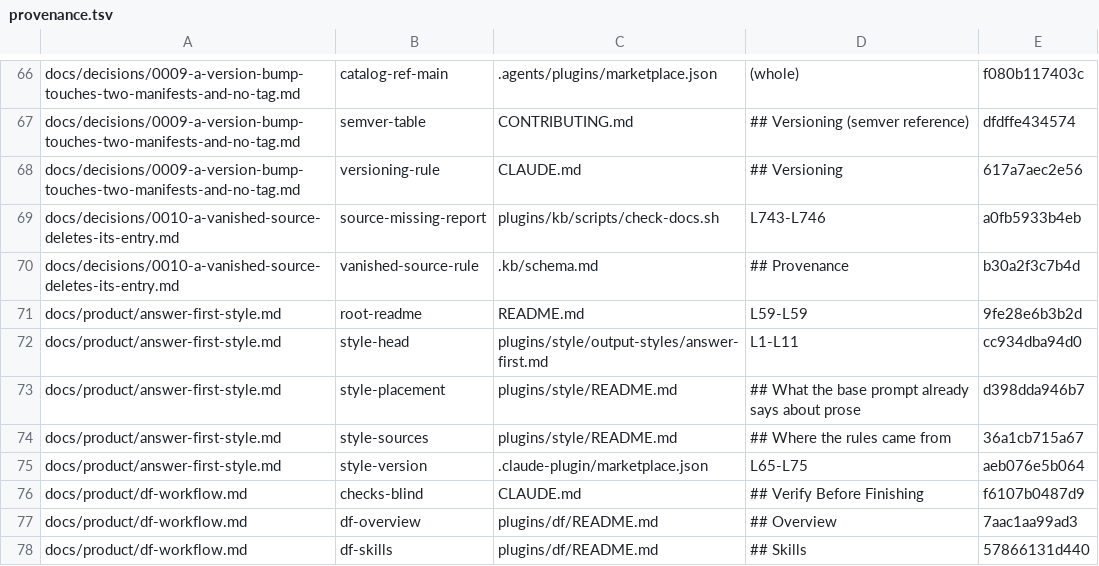
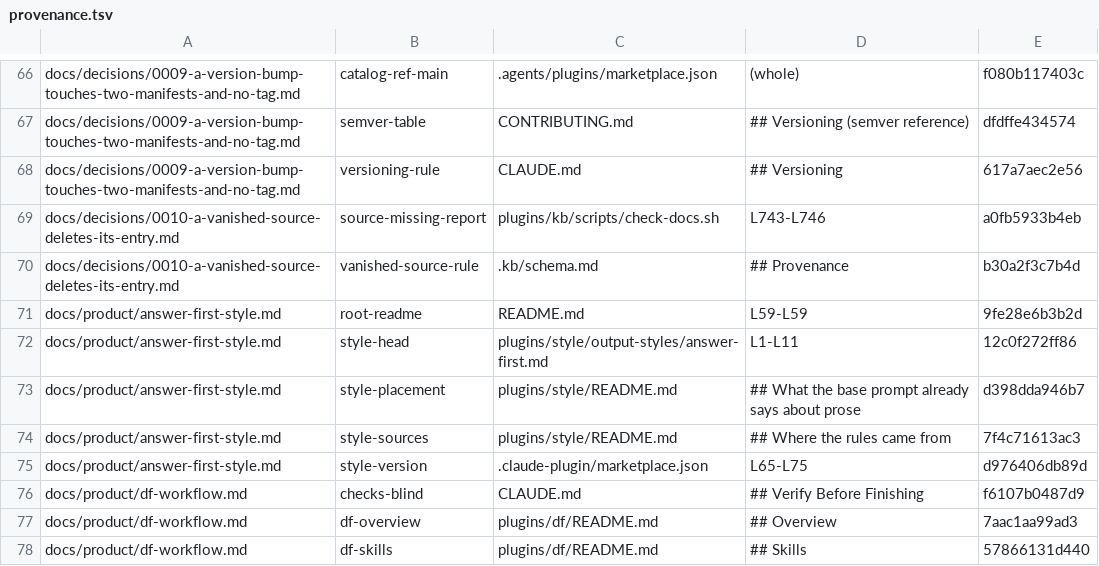
Before and after one commit to fokkoru/ai-foo, a TSV file: .kb/provenance.tsv, drawn as a sheet; only a part is shown, gaps mark what is left out.

```diff
--- a/.kb/provenance.tsv
+++ b/.kb/provenance.tsv
@@ -71,6 +71,6 @@ docs/decisions/0010-a-vanished-source-deletes-its-entry.md	vanished-source-rule
 docs/product/answer-first-style.md	root-readme	README.md	L59-L59	9fe28e6b3b2d
-docs/product/answer-first-style.md	style-head	plugins/style/output-styles/answer-first.md	L1-L11	cc934dba94d0
+docs/product/answer-first-style.md	style-head	plugins/style/output-styles/answer-first.md	L1-L11	12c0f272ff86
 docs/product/answer-first-style.md	style-placement	plugins/style/README.md	## What the base prompt already says about prose	d398dda946b7
-docs/product/answer-first-style.md	style-sources	plugins/style/README.md	## Where the rules came from	36a1cb715a67
-docs/product/answer-first-style.md	style-version	.claude-plugin/marketplace.json	L65-L75	aeb076e5b064
+docs/product/answer-first-style.md	style-sources	plugins/style/README.md	## Where the rules came from	7f4c71613ac3
+docs/product/answer-first-style.md	style-version	.claude-plugin/marketplace.json	L65-L75	d976406db89d
 docs/product/df-workflow.md	checks-blind	CLAUDE.md	## Verify Before Finishing	f6107b0487d9
```
Also changed, not shown: .kb/pages.tsv, 1 other file.
